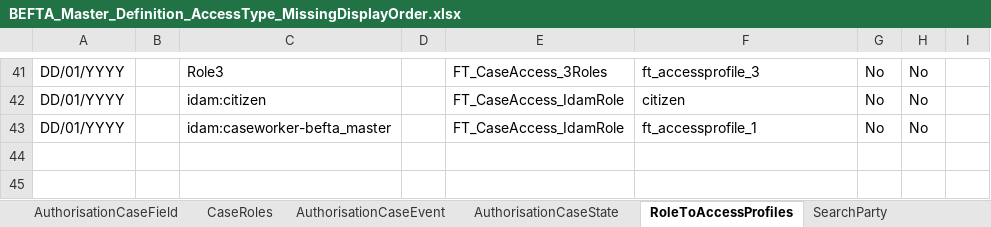
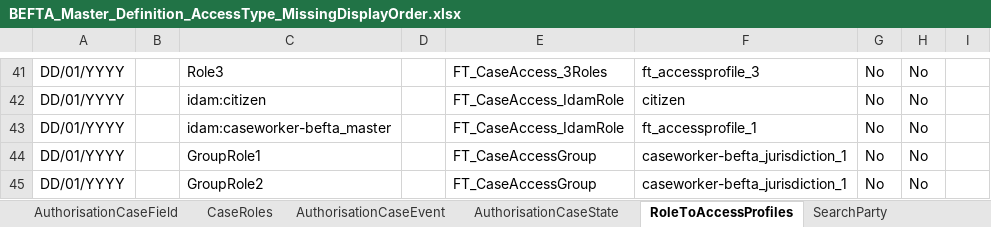
Before and after one commit to hmcts/ccd-test-definitions, an Excel workbook: src/main/resources/uk/gov/hmcts/ccd/test_definitions/invalid/accesstypes/BEFTA_Master_Definition_AccessType_MissingDisplayOrder.xlsx, sheet RoleToAccessProfiles, drawn as a sheet; only a part is shown, gaps mark what is left out; values as stored, in another font and other column widths than the file's, no borders; table styles not drawn; the diff names each change by its address in the sheet, - before the commit and + after, or states it on an @@ line.

Commit message:
GA-133 Add new Tab AccessType and AccessTypeRole to the DefinitionStore to replace AccessTypeRoles

```diff
--- a/src/main/resources/uk/gov/hmcts/ccd/test_definitions/invalid/accesstypes/BEFTA_Master_Definition_AccessType_MissingDisplayOrder.xlsx (sheet RoleToAccessProfiles)
+++ b/src/main/resources/uk/gov/hmcts/ccd/test_definitions/invalid/accesstypes/BEFTA_Master_Definition_AccessType_MissingDisplayOrder.xlsx (sheet RoleToAccessProfiles)
+row 44: DD/01/YYYY |  | GroupRole1 |  | FT_CaseAccessGroup | caseworker-befta_jurisdiction_1 | No | No
+row 45: DD/01/YYYY |  | GroupRole2 |  | FT_CaseAccessGroup | caseworker-befta_jurisdiction_1 | No | No
```
Also changed, not shown: sheet AccessType, other sheet tabs, src/main/resources/uk/gov/hmcts/ccd/test_definitions/invalid/accesstyperoles/BEFTA_Master_Definition_AccessTypeRole_GroupAccessEnabledIsInvalid.xlsx, src/main/resources/uk/gov/hmcts/ccd/test_definitions/invalid/accesstyperoles/BEFTA_Master_Definition_AccessTypeRole_OrgRoleNameAndGroupRoleNameAreNull.xlsx, 25 other files.
